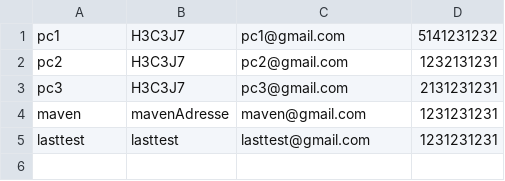
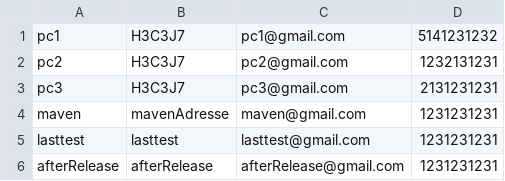
Before and after one commit to Dietetics/UniShop, a CSV file: Implementation/prototype_d2/VF/src/main/resources/data/revendeur.csv, drawn as a sheet; the diff names each change by its address in the sheet, - before the commit and + after, or states it on an @@ line.

```diff
--- a/Implementation/prototype_d2/VF/src/main/resources/data/revendeur.csv
+++ b/Implementation/prototype_d2/VF/src/main/resources/data/revendeur.csv
+row 6: afterRelease | afterRelease | afterRelease@gmail.com | 1231231231
```
Also changed, not shown: 49 other files.
